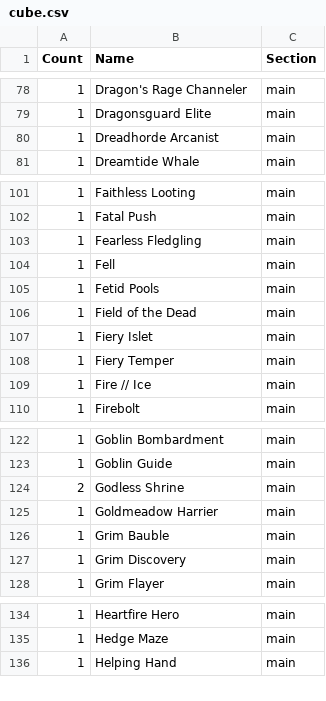
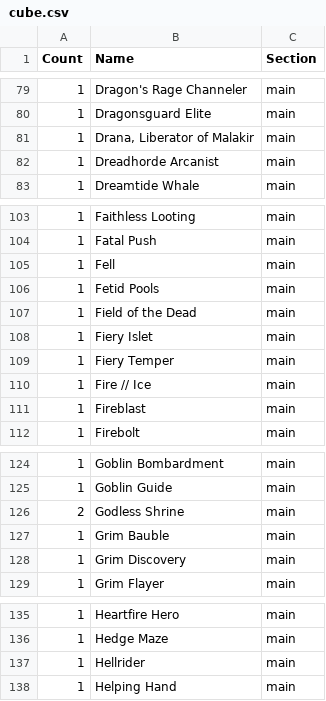
Before and after one commit to caseydavenport/cube-tools, a CSV file: data/polyverse/cube.csv, drawn as a sheet; only a part is shown, gaps mark what is left out; removed rows and columns are numbered as before the commit, all else as after; the diff covers the shown part only; the diff names each change by its address in the sheet, - before the commit and + after, or states it on an @@ line.

```diff
--- a/data/polyverse/cube.csv
+++ b/data/polyverse/cube.csv
+row 81: 1 | Drana, Liberator of Malakir | main
-row 103: 1 | Fearless Fledgling | main
+row 111: 1 | Fireblast | main
-row 125: 1 | Goldmeadow Harrier | main
+row 137: 1 | Hellrider | main
```
Also changed, not shown: 7 added rows and 8 removed rows elsewhere in this file, 1 other file.
